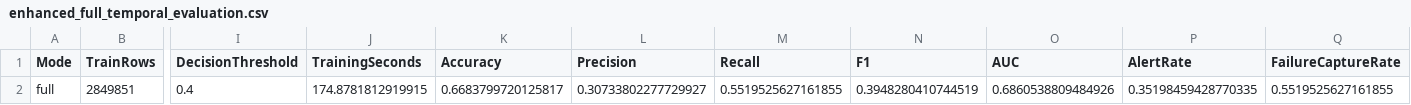
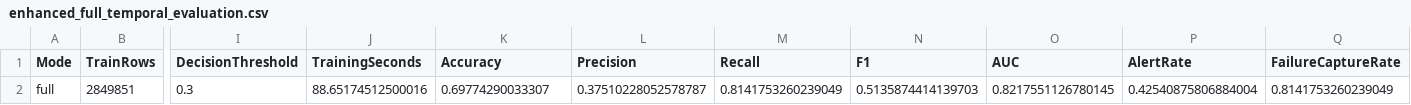
Before and after one commit to yasaswinipakam/cicd-ai-optimizer, a CSV file: reports/enhanced_full_temporal_evaluation.csv, drawn as a sheet; only a part is shown, gaps mark what is left out; the diff names each change by its address in the sheet, - before the commit and + after, or states it on an @@ line.

```diff
--- a/reports/enhanced_full_temporal_evaluation.csv
+++ b/reports/enhanced_full_temporal_evaluation.csv
-I2 (DecisionThreshold): 0.4
+I2 (DecisionThreshold): 0.3
-J2 (TrainingSeconds): 174.8781812919915
+J2 (TrainingSeconds): 88.65174512500016
-K2 (Accuracy): 0.6683799720125817
+K2 (Accuracy): 0.69774290033307
-L2 (Precision): 0.30733802277729927
+L2 (Precision): 0.37510228052578787
-M2 (Recall): 0.5519525627161855
+M2 (Recall): 0.8141753260239049
-N2 (F1): 0.3948280410744519
+N2 (F1): 0.5135874414139703
-O2 (AUC): 0.6860538809484926
+O2 (AUC): 0.8217551126780145
-P2 (AlertRate): 0.35198459428770335
+P2 (AlertRate): 0.42540875806884004
-Q2 (FailureCaptureRate): 0.5519525627161855
+Q2 (FailureCaptureRate): 0.8141753260239049
```
Also changed, not shown: artifacts/model_results.csv, 15 other files.
